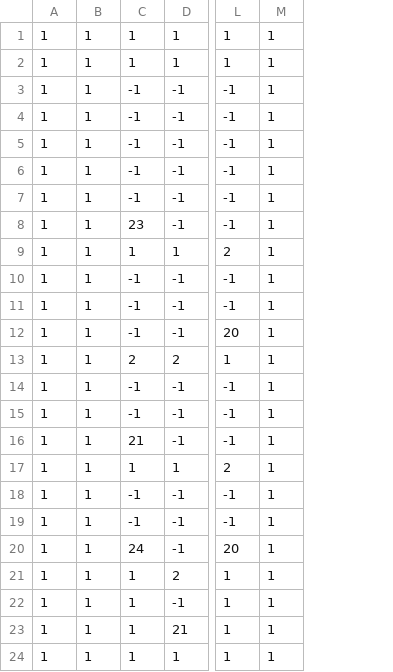
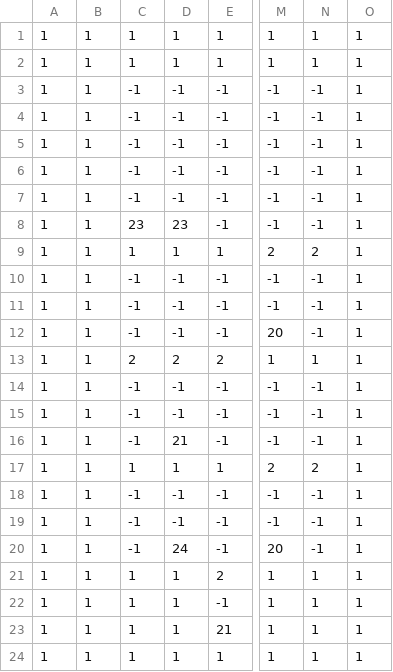
Before and after one commit to andy98725/haunt-jam, a CSV file: assets/levels/LevelWeaveRedux.csv, drawn as a sheet; only a part is shown, gaps mark what is left out; the diff names each change by its address in the sheet, - before the commit and + after, or states it on an @@ line.

```diff
--- a/assets/levels/LevelWeaveRedux.csv
+++ b/assets/levels/LevelWeaveRedux.csv
+column D, rows 1-24: 1 | 1 | -1 | -1 | -1 | -1 | -1 | 23 | 1 | -1 | -1 | -1 | 2 | -1 | -1 | 21 | 1 | -1 | -1 | 24 | 1 | 1 | 1 | 1
+column N, rows 1-24: 1 | 1 | -1 | -1 | -1 | -1 | -1 | -1 | 2 | -1 | -1 | -1 | 1 | -1 | -1 | -1 | 2 | -1 | -1 | -1 | 1 | 1 | 1 | 1
-C16: 21
+C16: -1
-C20: 24
+C20: -1
```
Also changed, not shown: assets/levels/LevelCircuit.csv, assets/levels/LevelWiggly.csv, 11 other files.
